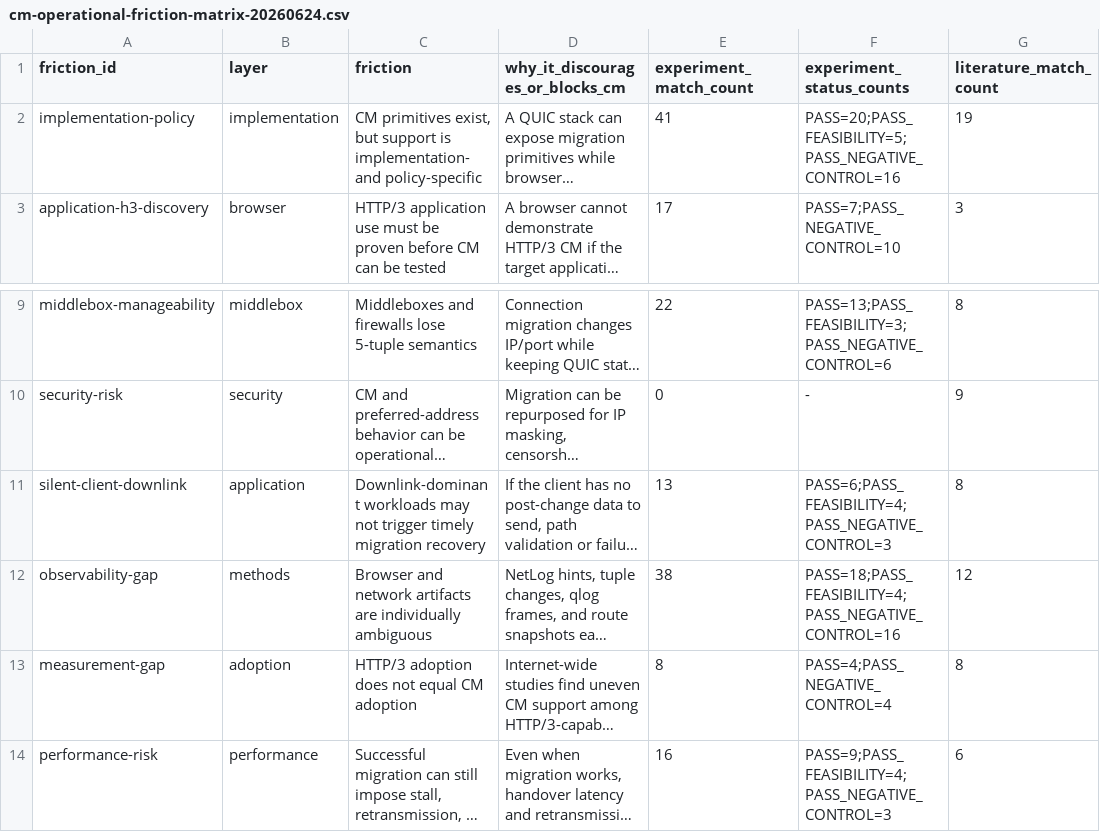
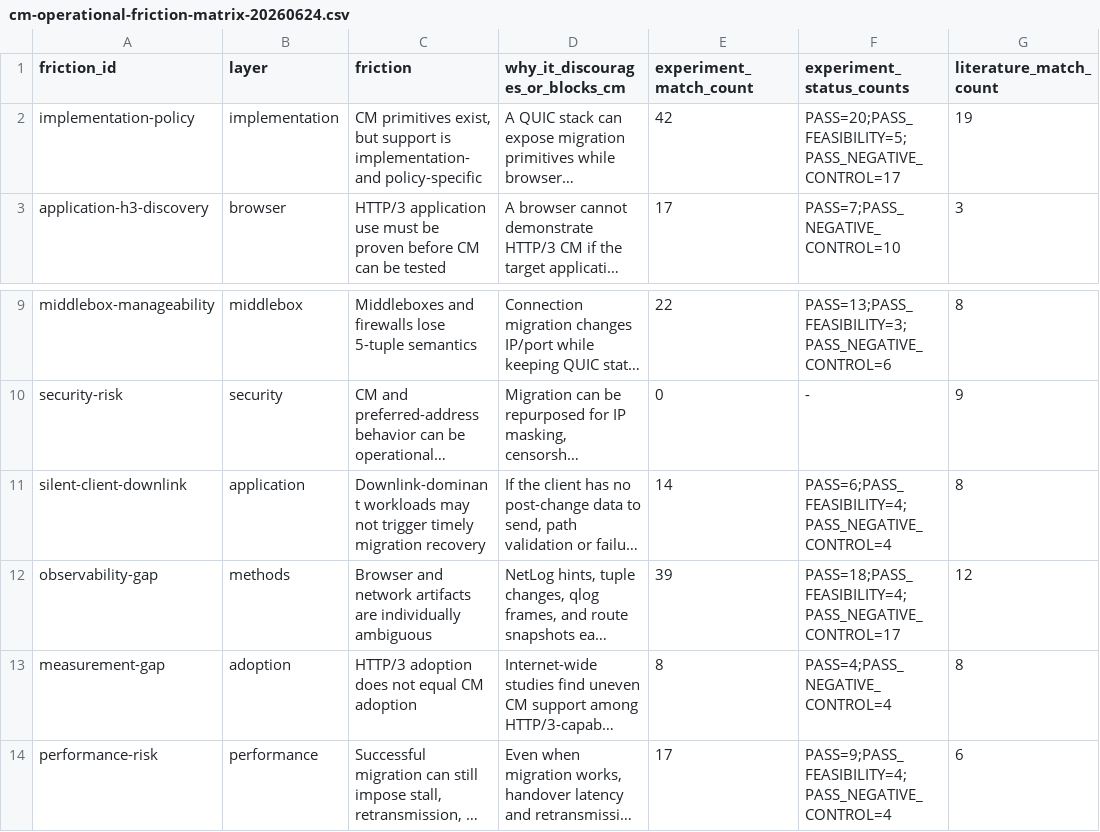
Before and after one commit to manNomi/quic-connect-migration, a CSV file: data/cm-operational-friction-matrix-20260624.csv, drawn as a sheet; only a part is shown, gaps mark what is left out; long unchanged cells end in …; the diff names each change by its address in the sheet, - before the commit and + after, or states it on an @@ line.

```diff
--- a/data/cm-operational-friction-matrix-20260624.csv
+++ b/data/cm-operational-friction-matrix-20260624.csv
-E2 (experiment_match_count): 41
+E2 (experiment_match_count): 42
-F2 (experiment_status_counts): PASS=20;PASS_FEASIBILITY=5;PASS_NEGATIVE_CONTROL=16
+F2 (experiment_status_counts): PASS=20;PASS_FEASIBILITY=5;PASS_NEGATIVE_CONTROL=17
-E11 (experiment_match_count): 13
+E11 (experiment_match_count): 14
-F11 (experiment_status_counts): PASS=6;PASS_FEASIBILITY=4;PASS_NEGATIVE_CONTROL=3
+F11 (experiment_status_counts): PASS=6;PASS_FEASIBILITY=4;PASS_NEGATIVE_CONTROL=4
-E12 (experiment_match_count): 38
+E12 (experiment_match_count): 39
-F12 (experiment_status_counts): PASS=18;PASS_FEASIBILITY=4;PASS_NEGATIVE_CONTROL=16
+F12 (experiment_status_counts): PASS=18;PASS_FEASIBILITY=4;PASS_NEGATIVE_CONTROL=17
-E14 (experiment_match_count): 16
+E14 (experiment_match_count): 17
-F14 (experiment_status_counts): PASS=9;PASS_FEASIBILITY=4;PASS_NEGATIVE_CONTROL=3
+F14 (experiment_status_counts): PASS=9;PASS_FEASIBILITY=4;PASS_NEGATIVE_CONTROL=4
```
Also changed, not shown: data/experiment-results.csv, harness/manifests/experiment-matrix.csv, 27 other files.
